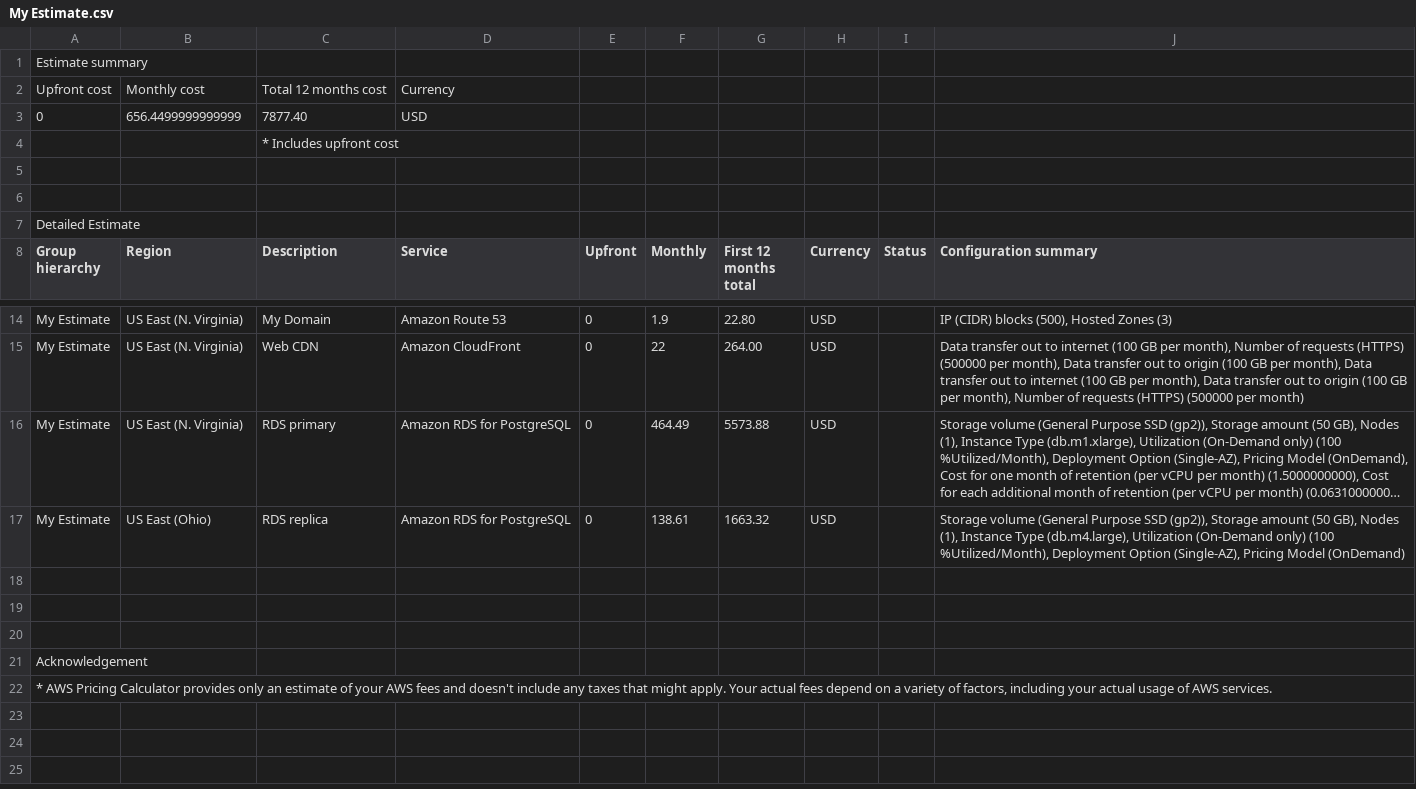
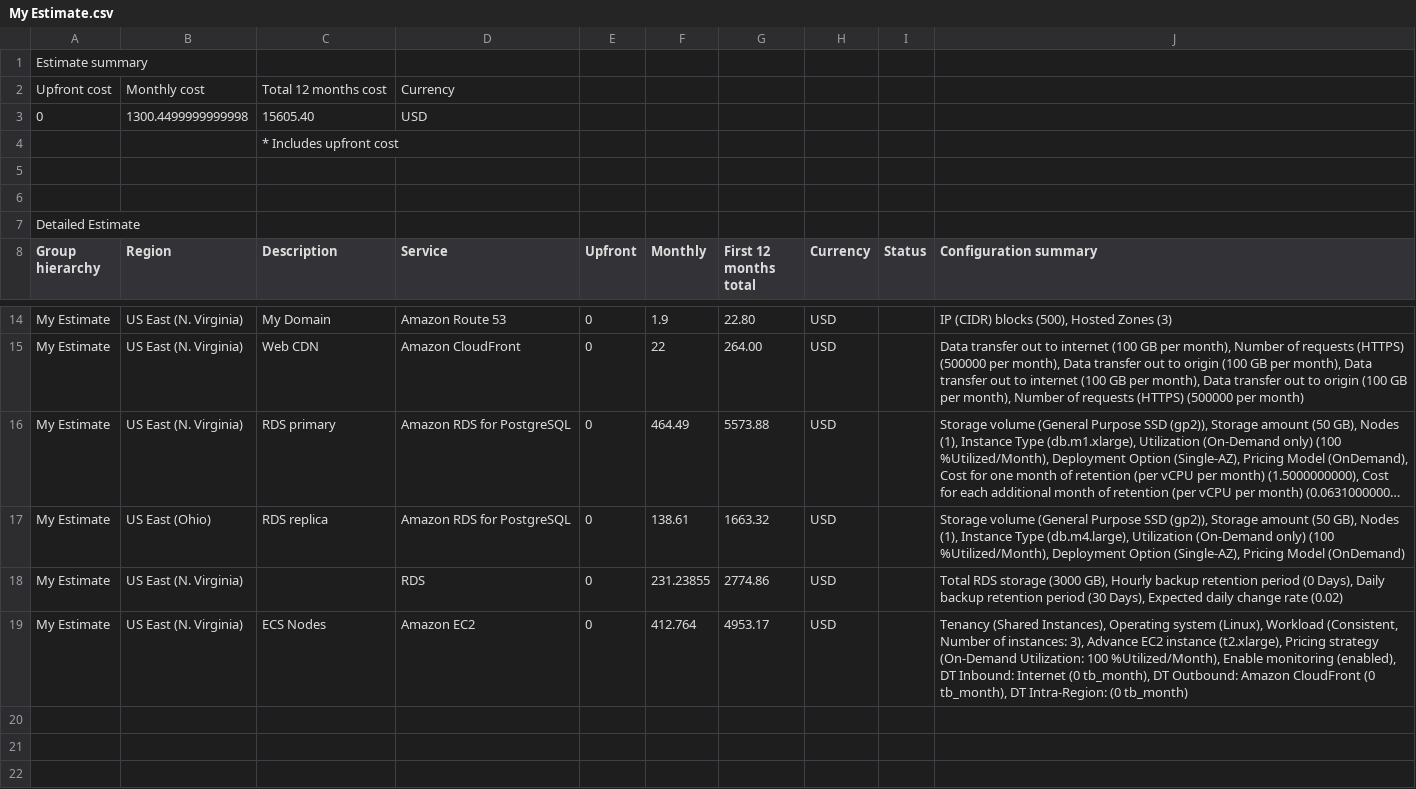
Before and after one commit to DaveSpe/homework, a CSV file: documents/My Estimate.csv, drawn as a sheet; only a part is shown, gaps mark what is left out; the shorter side is filled out with more unchanged rows; long unchanged cells end in …; the diff names each change by its address in the sheet, - before the commit and + after, or states it on an @@ line.

Commit message:
udpate estimate tables, and data flow

```diff
--- a/documents/My Estimate.csv
+++ b/documents/My Estimate.csv
-B3 (Region): 656.4499999999999
+B3 (Region): 1300.4499999999998
-C3 (Description): 7877.40
+C3 (Description): 15605.40
+row 18: My Estimate | US East (N. Virginia) |  | RDS | 0 | 231.23855 | 2774.86 | USD |  | Total RDS storage (3000 GB), Hourly backup retention period (0 Days), Daily backup retention period (30 Days), Expected daily change rate (0.02)
+row 19: My Estimate | US East (N. Virginia) | ECS Nodes | Amazon EC2 | 0 | 412.764 | 4953.17 | USD |  | Tenancy (Shared Instances), Operating system (Linux), Workload (Consistent, Number of instances: 3), Advance EC2 instance (t2.xlarge), Pricing strategy (On-Demand Utilization: 100 %Utilized/Month), Enable monitoring (enabled), DT Inbound: Internet (0 tb_month), DT Outbound: Amazon CloudFront (0 tb_month), DT Intra-Region: (0 tb_month)
```
Also changed, not shown: 4 other files.
